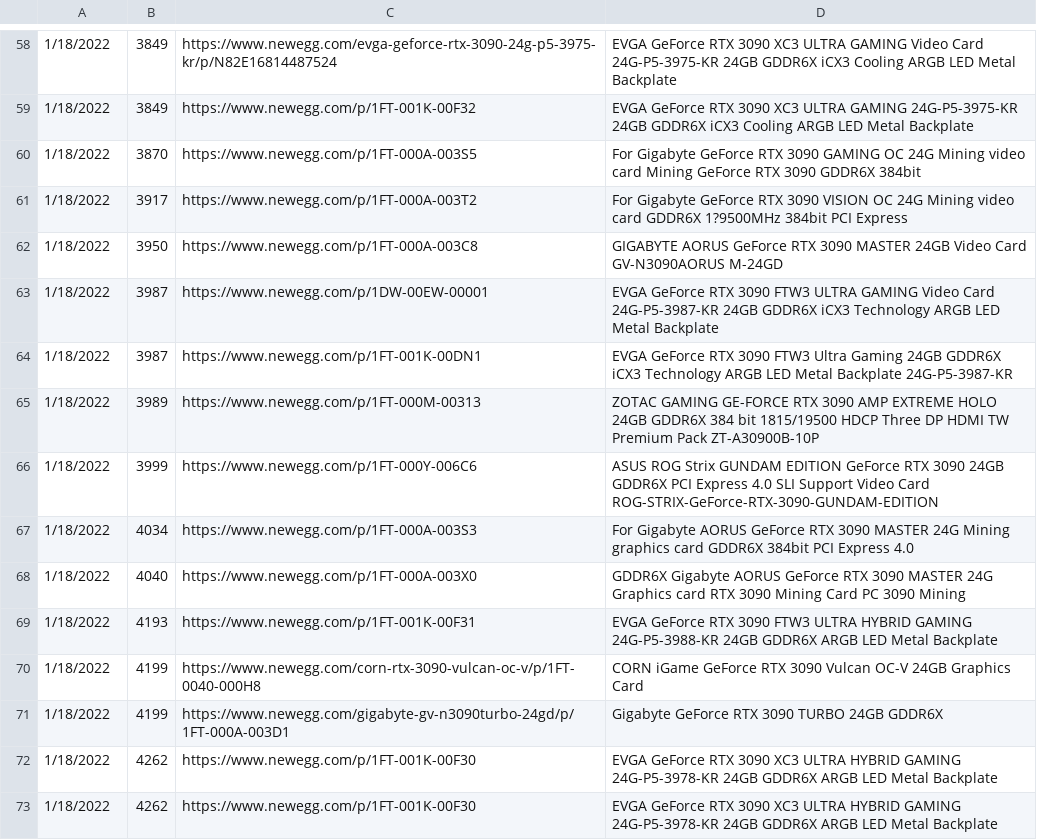
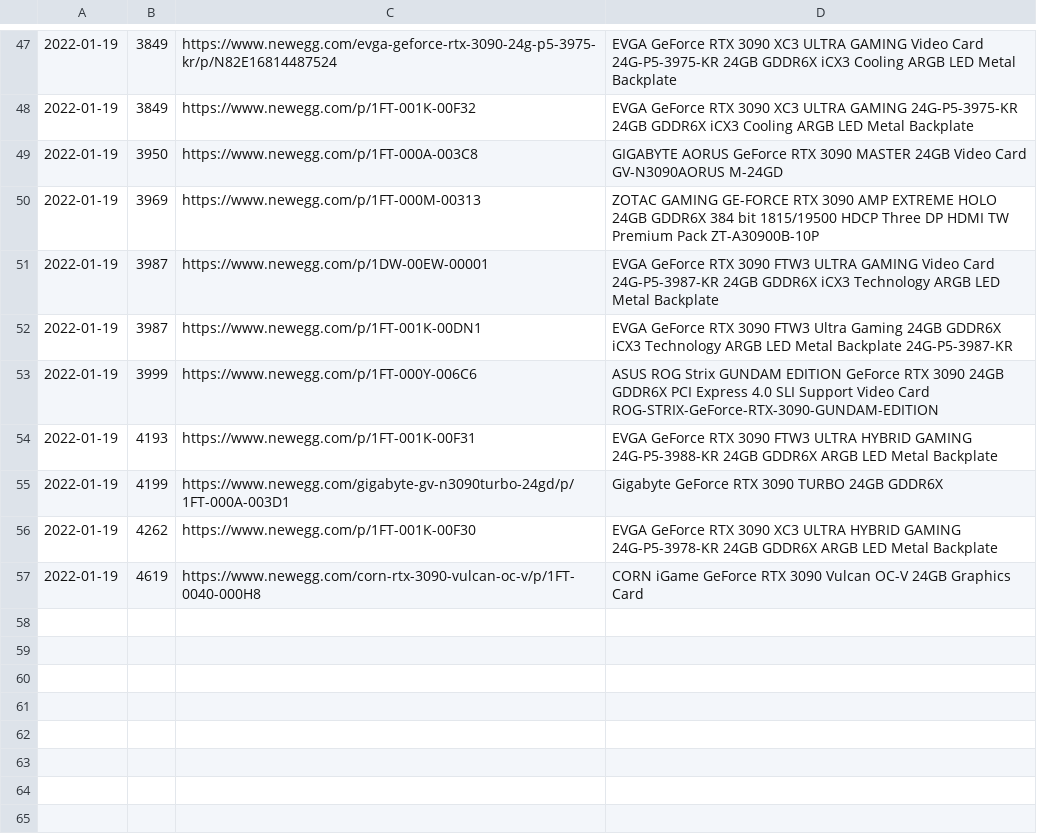
Before and after one commit to Aj-Ishac/-Data-Processing-And-Lookup-Tool-v2, a CSV file: CSV Storage/3090.csv, drawn as a sheet; only a part is shown, gaps mark what is left out; removed rows and columns are numbered as before the commit, all else as after; the diff covers the shown part only; the diff names each change by its address in the sheet, - before the commit and + after, or states it on an @@ line.

Commit message:
test cases generated from Newegg-GPU-Webscraping-Tool

```diff
--- a/CSV Storage/3090.csv
+++ b/CSV Storage/3090.csv
-A47:A48: 1/18/2022
+A47:A48: 2022-01-19
-row 60: 1/18/2022 | 3870 | https://www.newegg.com/p/1FT-000A-003S5 | For Gigabyte GeForce RTX 3090 GAMING OC 24G Mining video card Mining GeForce RTX 3090 GDDR6X 384bit
-row 61: 1/18/2022 | 3917 | https://www.newegg.com/p/1FT-000A-003T2 | For Gigabyte GeForce RTX 3090 VISION OC 24G Mining video card GDDR6X 1?9500MHz 384bit PCI Express
-A49: 1/18/2022
+A49: 2022-01-19
+row 50: 2022-01-19 | 3969 | https://www.newegg.com/p/1FT-000M-00313 | ZOTAC GAMING GE-FORCE RTX 3090 AMP EXTREME HOLO 24GB GDDR6X 384 bit 1815/19500 HDCP Three DP HDMI TW Premium Pack ZT-A30900B-10P
-A51:A52: 1/18/2022
+A51:A52: 2022-01-19
-row 65: 1/18/2022 | 3989 | https://www.newegg.com/p/1FT-000M-00313 | ZOTAC GAMING GE-FORCE RTX 3090 AMP EXTREME HOLO 24GB GDDR6X 384 bit 1815/19500 HDCP Three DP HDMI TW Premium Pack ZT-A30900B-10P
-A53: 1/18/2022
+A53: 2022-01-19
-row 67: 1/18/2022 | 4034 | https://www.newegg.com/p/1FT-000A-003S3 | For Gigabyte AORUS GeForce RTX 3090 MASTER 24G Mining graphics card GDDR6X 384bit PCI Express 4.0
-row 68: 1/18/2022 | 4040 | https://www.newegg.com/p/1FT-000A-003X0 | GDDR6X Gigabyte AORUS GeForce RTX 3090 MASTER 24G Graphics card RTX 3090 Mining Card PC 3090 Mining
-A54: 1/18/2022
+A54: 2022-01-19
-row 70: 1/18/2022 | 4199 | https://www.newegg.com/corn-rtx-3090-vulcan-oc-v/p/1FT-0040-000H8 | CORN iGame GeForce RTX 3090 Vulcan OC-V 24GB Graphics Card
-A55:A56: 1/18/2022
+A55:A56: 2022-01-19
-row 73: 1/18/2022 | 4262 | https://www.newegg.com/p/1FT-001K-00F30 | EVGA GeForce RTX 3090 XC3 ULTRA HYBRID GAMING 24G-P5-3978-KR 24GB GDDR6X ARGB LED Metal Backplate
+row 57: 2022-01-19 | 4619 | https://www.newegg.com/corn-rtx-3090-vulcan-oc-v/p/1FT-0040-000H8 | CORN iGame GeForce RTX 3090 Vulcan OC-V 24GB Graphics Card
```
Also changed, not shown: 8 added rows, 19 removed rows and 40 edited cells elsewhere in this file, CSV Storage/3070.csv, CSV Storage/3080.csv.
